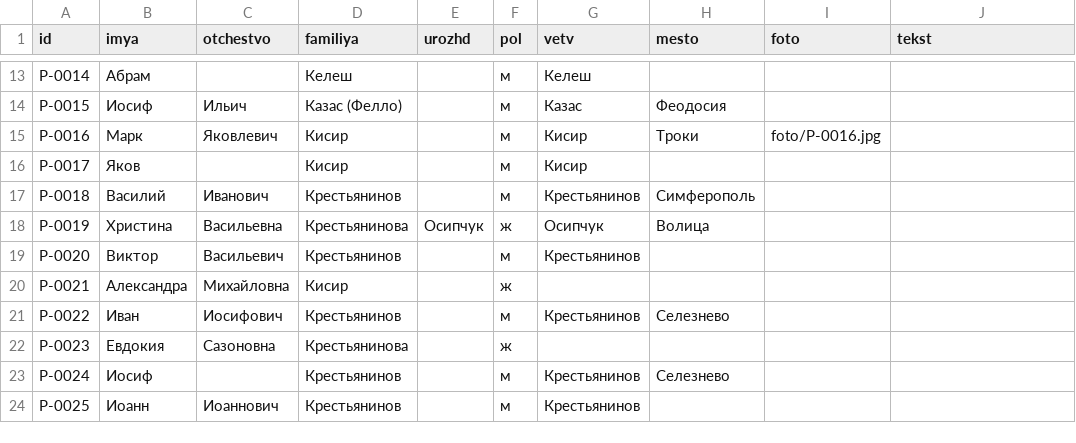
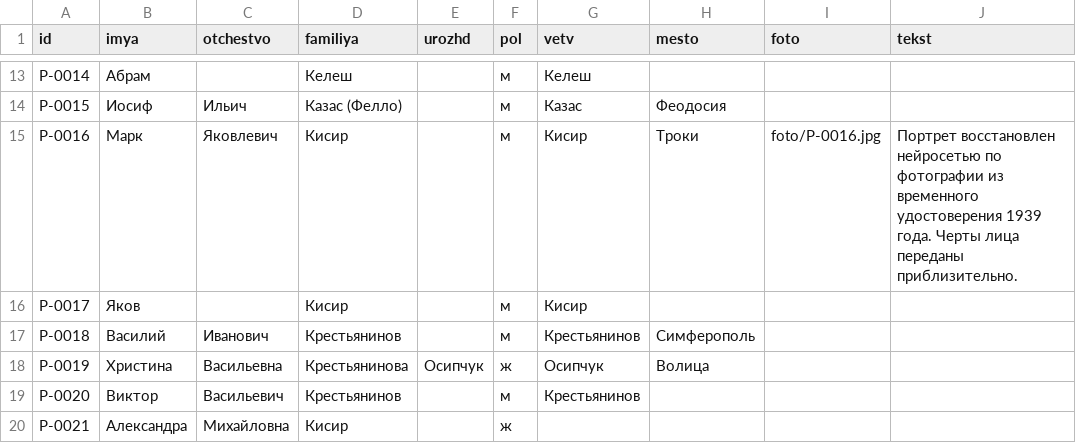
Before and after one commit to OfficeKnight/family, a CSV file: podpisi.csv, drawn as a sheet; only a part is shown, gaps mark what is left out; the shorter side is filled out with more unchanged rows.

Commit message:
Foto von Марк Кисир: Rekonstruktion des Passfotos mit Hinweis auf der Karte

```diff
--- a/podpisi.csv
+++ b/podpisi.csv
@@ -14,3 +14,3 @@ P-0014,Абрам,,Келеш,,м,Келеш,,,
 P-0015,Иосиф,Ильич,Казас (Фелло),,м,Казас,Феодосия,,
-P-0016,Марк,Яковлевич,Кисир,,м,Кисир,Троки,foto/P-0016.jpg,
+P-0016,Марк,Яковлевич,Кисир,,м,Кисир,Троки,foto/P-0016.jpg,Портрет восстановлен нейросетью по фотографии из временного удостоверения 1939 года. Черты лица переданы приблизительно.
 P-0017,Яков,,Кисир,,м,Кисир,,,
```
Also changed, not shown: 3 other files.
